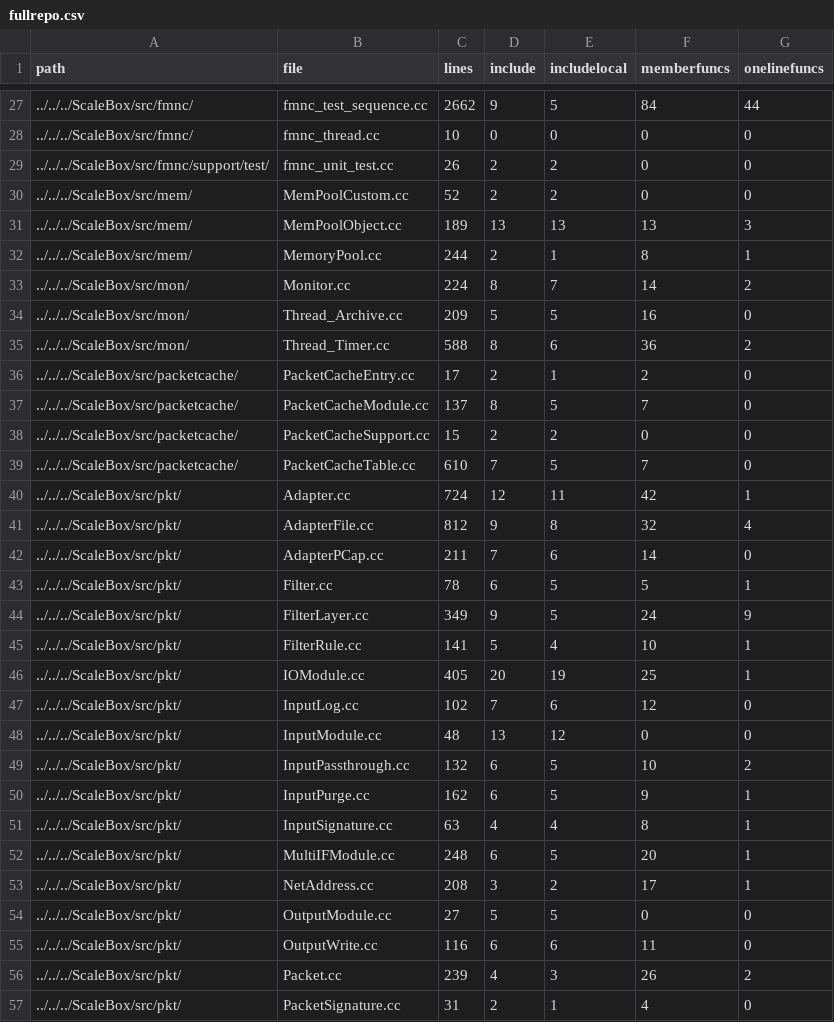
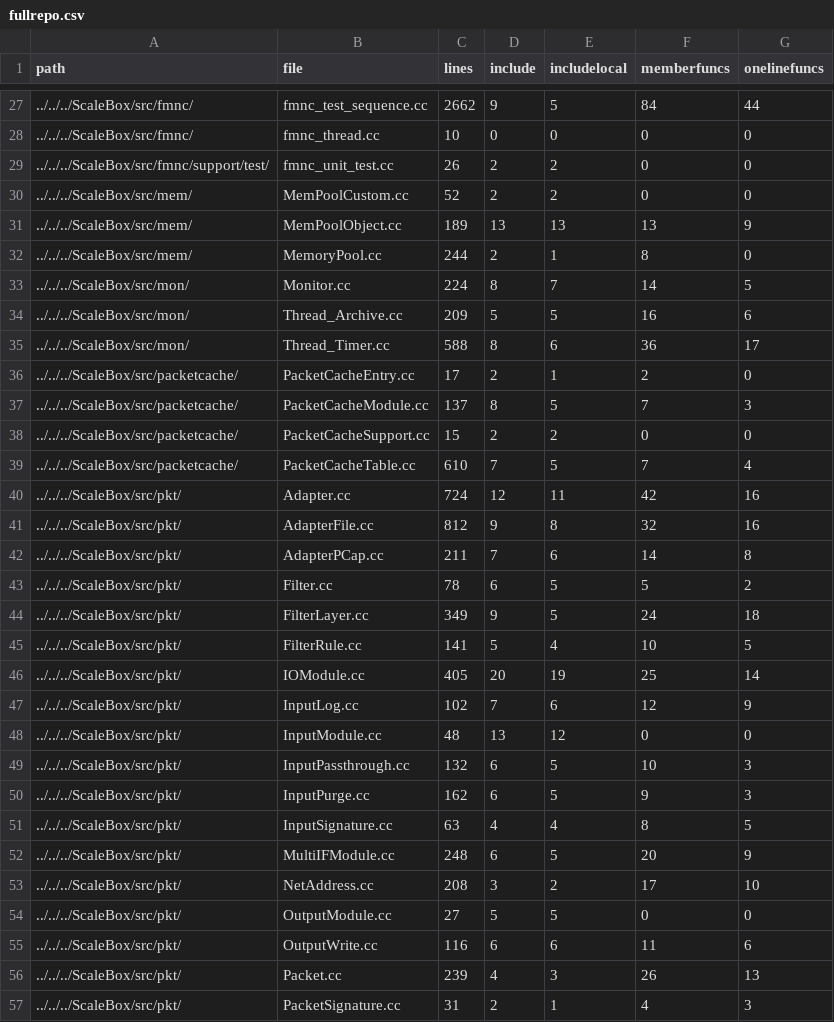
Before and after one commit to MarcoTchernychev/student-cse20289-fa24-mtcherny, a CSV file: hw/hw02/fullrepo.csv, drawn as a sheet; only a part is shown, gaps mark what is left out; the diff covers the shown part only.

Commit message:
HW02 - fixed one line functions

```diff
--- a/hw/hw02/fullrepo.csv
+++ b/hw/hw02/fullrepo.csv
@@ -30,28 +30,28 @@ path,file,lines,include,includelocal,memberfuncs,onelinefuncs
 ../../../ScaleBox/src/mem/,MemPoolCustom.cc,52,2,2,0,0
-../../../ScaleBox/src/mem/,MemPoolObject.cc,189,13,13,13,3
-../../../ScaleBox/src/mem/,MemoryPool.cc,244,2,1,8,1
-../../../ScaleBox/src/mon/,Monitor.cc,224,8,7,14,2
-../../../ScaleBox/src/mon/,Thread_Archive.cc,209,5,5,16,0
-../../../ScaleBox/src/mon/,Thread_Timer.cc,588,8,6,36,2
+../../../ScaleBox/src/mem/,MemPoolObject.cc,189,13,13,13,9
+../../../ScaleBox/src/mem/,MemoryPool.cc,244,2,1,8,0
+../../../ScaleBox/src/mon/,Monitor.cc,224,8,7,14,5
+../../../ScaleBox/src/mon/,Thread_Archive.cc,209,5,5,16,6
+../../../ScaleBox/src/mon/,Thread_Timer.cc,588,8,6,36,17
 ../../../ScaleBox/src/packetcache/,PacketCacheEntry.cc,17,2,1,2,0
-../../../ScaleBox/src/packetcache/,PacketCacheModule.cc,137,8,5,7,0
+../../../ScaleBox/src/packetcache/,PacketCacheModule.cc,137,8,5,7,3
 ../../../ScaleBox/src/packetcache/,PacketCacheSupport.cc,15,2,2,0,0
-../../../ScaleBox/src/packetcache/,PacketCacheTable.cc,610,7,5,7,0
-../../../ScaleBox/src/pkt/,Adapter.cc,724,12,11,42,1
-../../../ScaleBox/src/pkt/,AdapterFile.cc,812,9,8,32,4
-../../../ScaleBox/src/pkt/,AdapterPCap.cc,211,7,6,14,0
-../../../ScaleBox/src/pkt/,Filter.cc,78,6,5,5,1
-../../../ScaleBox/src/pkt/,FilterLayer.cc,349,9,5,24,9
-../../../ScaleBox/src/pkt/,FilterRule.cc,141,5,4,10,1
-../../../ScaleBox/src/pkt/,IOModule.cc,405,20,19,25,1
-../../../ScaleBox/src/pkt/,InputLog.cc,102,7,6,12,0
+../../../ScaleBox/src/packetcache/,PacketCacheTable.cc,610,7,5,7,4
+../../../ScaleBox/src/pkt/,Adapter.cc,724,12,11,42,16
+../../../ScaleBox/src/pkt/,AdapterFile.cc,812,9,8,32,16
+../../../ScaleBox/src/pkt/,AdapterPCap.cc,211,7,6,14,8
+../../../ScaleBox/src/pkt/,Filter.cc,78,6,5,5,2
+../../../ScaleBox/src/pkt/,FilterLayer.cc,349,9,5,24,18
+../../../ScaleBox/src/pkt/,FilterRule.cc,141,5,4,10,5
+../../../ScaleBox/src/pkt/,IOModule.cc,405,20,19,25,14
+../../../ScaleBox/src/pkt/,InputLog.cc,102,7,6,12,9
 ../../../ScaleBox/src/pkt/,InputModule.cc,48,13,12,0,0
-../../../ScaleBox/src/pkt/,InputPassthrough.cc,132,6,5,10,2
-../../../ScaleBox/src/pkt/,InputPurge.cc,162,6,5,9,1
-../../../ScaleBox/src/pkt/,InputSignature.cc,63,4,4,8,1
-../../../ScaleBox/src/pkt/,MultiIFModule.cc,248,6,5,20,1
-../../../ScaleBox/src/pkt/,NetAddress.cc,208,3,2,17,1
+../../../ScaleBox/src/pkt/,InputPassthrough.cc,132,6,5,10,3
+../../../ScaleBox/src/pkt/,InputPurge.cc,162,6,5,9,3
+../../../ScaleBox/src/pkt/,InputSignature.cc,63,4,4,8,5
+../../../ScaleBox/src/pkt/,MultiIFModule.cc,248,6,5,20,9
+../../../ScaleBox/src/pkt/,NetAddress.cc,208,3,2,17,10
 ../../../ScaleBox/src/pkt/,OutputModule.cc,27,5,5,0,0
-../../../ScaleBox/src/pkt/,OutputWrite.cc,116,6,6,11,0
-../../../ScaleBox/src/pkt/,Packet.cc,239,4,3,26,2
-../../../ScaleBox/src/pkt/,PacketSignature.cc,31,2,1,4,0
+../../../ScaleBox/src/pkt/,OutputWrite.cc,116,6,6,11,6
+../../../ScaleBox/src/pkt/,Packet.cc,239,4,3,26,13
+../../../ScaleBox/src/pkt/,PacketSignature.cc,31,2,1,4,3
```
Also changed, not shown: 42 edited cells elsewhere in this file, 2 other files.
